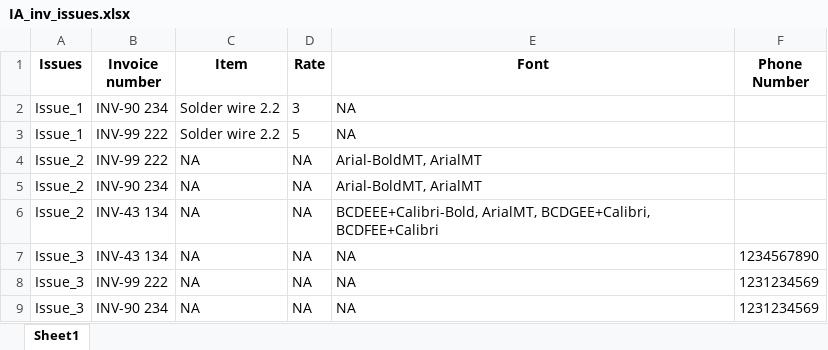
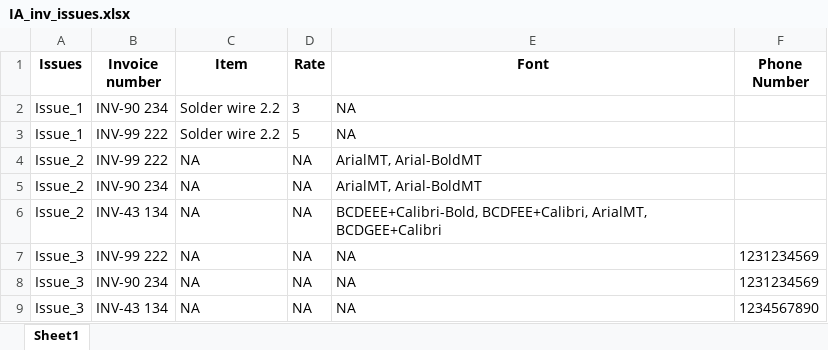
Before and after one commit to PravinRajnale/duplication_check, an Excel workbook: processed/IA_inv_issues.xlsx, sheet Sheet1, drawn as a sheet; values as stored, in another font and other column widths than the file's, no borders; the diff names each change by its address in the sheet, - before the commit and + after, or states it on an @@ line.

```diff
--- a/processed/IA_inv_issues.xlsx (sheet Sheet1)
+++ b/processed/IA_inv_issues.xlsx (sheet Sheet1)
-E4:E5 (Font): Arial-BoldMT, ArialMT
+E4:E5 (Font): ArialMT, Arial-BoldMT
-E6 (Font): BCDEEE+Calibri-Bold, ArialMT, BCDGEE+Calibri, BCDFEE+Calibri
+E6 (Font): BCDEEE+Calibri-Bold, BCDFEE+Calibri, ArialMT, BCDGEE+Calibri
@@ row 7 moved to row 9: Issue_3 @@
```
Also changed, not shown: processed/IA_inv.xlsx, 4 other files.
